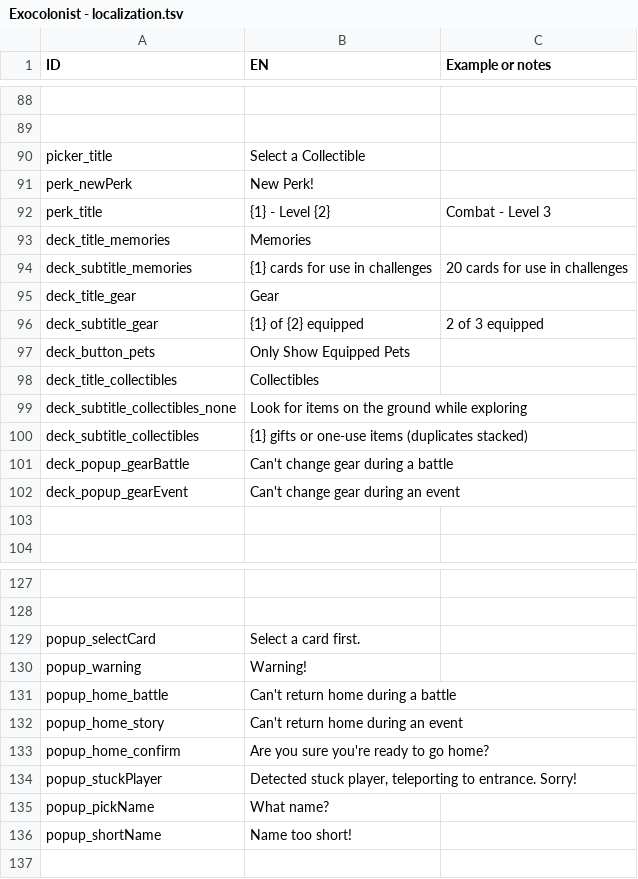
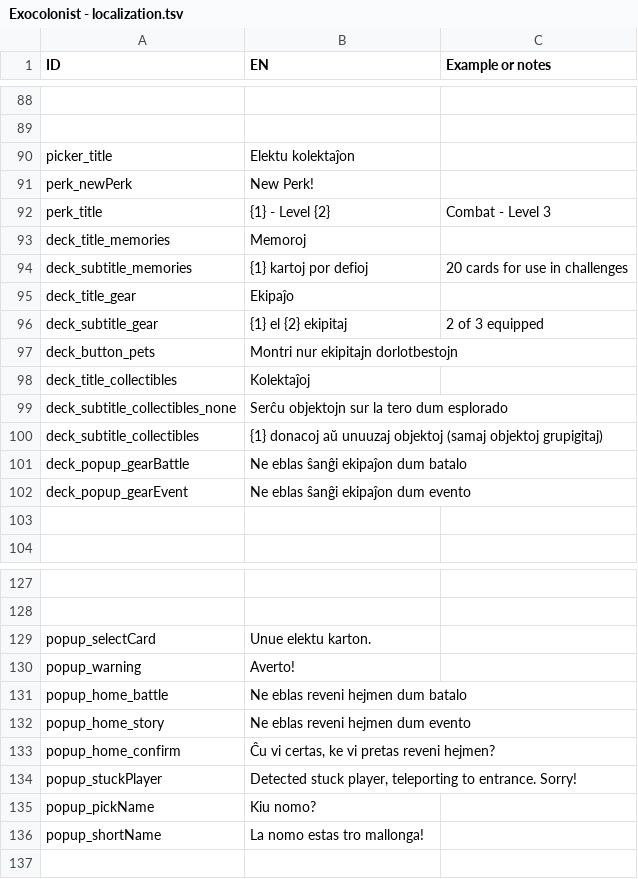
Before and after one commit to Terafora/exocolonist-esperanto-translation, a TSV file: Data/Exocolonist - localization.tsv, drawn as a sheet; only a part is shown, gaps mark what is left out; the diff covers the shown part only; the diff names each change by its address in the sheet, - before the commit and + after, or states it on an @@ line.

```diff
--- a/Data/Exocolonist - localization.tsv
+++ b/Data/Exocolonist - localization.tsv
-B90 (EN): Select a Collectible
+B90 (EN): Elektu kolektaĵon
-B93 (EN): Memories
+B93 (EN): Memoroj
-B94 (EN): {1} cards for use in challenges
+B94 (EN): {1} kartoj por defioj
-B95 (EN): Gear
+B95 (EN): Ekipaĵo
-B96 (EN): {1} of {2} equipped
+B96 (EN): {1} el {2} ekipitaj
-B97 (EN): Only Show Equipped Pets
+B97 (EN): Montri nur ekipitajn dorlotbestojn
-B98 (EN): Collectibles
+B98 (EN): Kolektaĵoj
-B99 (EN): Look for items on the ground while exploring
+B99 (EN): Serĉu objektojn sur la tero dum esplorado
-B100 (EN): {1} gifts or one-use items (duplicates stacked)
+B100 (EN): {1} donacoj aŭ unuuzaj objektoj (samaj objektoj grupigitaj)
-B101 (EN): Can't change gear during a battle
+B101 (EN): Ne eblas ŝanĝi ekipaĵon dum batalo
-B102 (EN): Can't change gear during an event
+B102 (EN): Ne eblas ŝanĝi ekipaĵon dum evento
-B129 (EN): Select a card first.
+B129 (EN): Unue elektu karton.
-B130 (EN): Warning!
+B130 (EN): Averto!
-B131 (EN): Can't return home during a battle
+B131 (EN): Ne eblas reveni hejmen dum batalo
-B132 (EN): Can't return home during an event
+B132 (EN): Ne eblas reveni hejmen dum evento
-B133 (EN): Are you sure you're ready to go home?
+B133 (EN): Ĉu vi certas, ke vi pretas reveni hejmen?
-B135 (EN): What name?
+B135 (EN): Kiu nomo?
-B136 (EN): Name too short!
+B136 (EN): La nomo estas tro mallonga!
```
Also changed, not shown: 50 edited cells elsewhere in this file, 8 other files.
